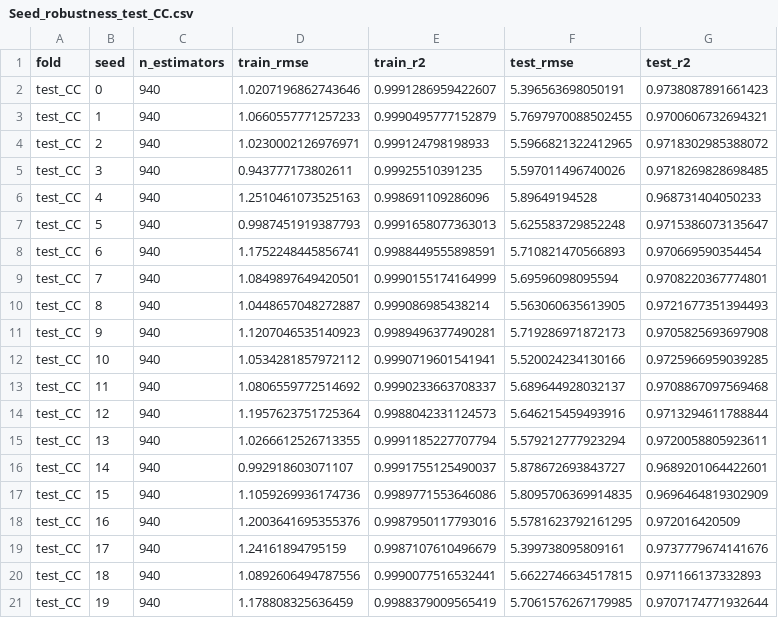
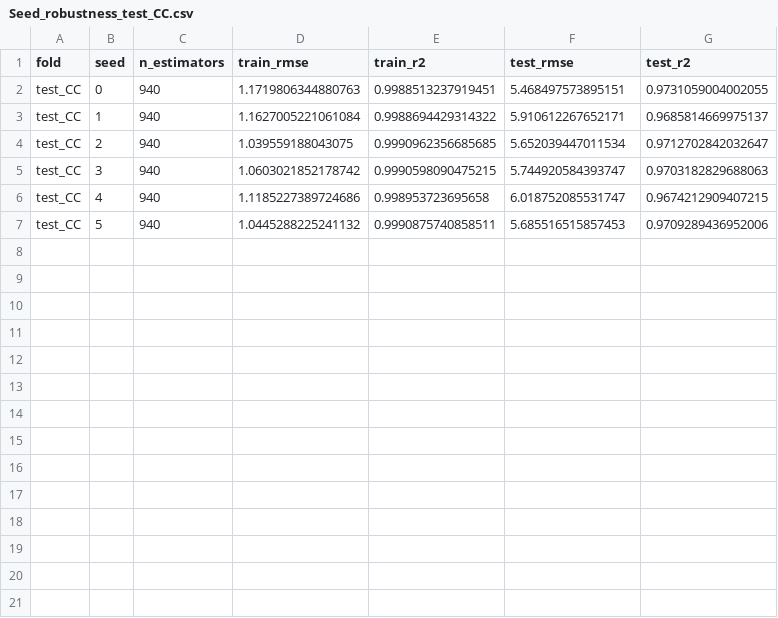
Before and after one commit to Techboyjohnny-98/SOP_measurement_SHAP, a CSV file: XGB_SOP_outputs/Seed_robustness_test_CC.csv, drawn as a sheet.

```diff
--- a/XGB_SOP_outputs/Seed_robustness_test_CC.csv
+++ b/XGB_SOP_outputs/Seed_robustness_test_CC.csv
@@ -1,21 +1,7 @@
 fold,seed,n_estimators,train_rmse,train_r2,test_rmse,test_r2
-test_CC,0,940,1.0207196862743646,0.9991286959422607,5.396563698050191,0.9738087891661423
-test_CC,1,940,1.0660557771257233,0.9990495777152879,5.7697970088502455,0.9700606732694321
-test_CC,2,940,1.0230002126976971,0.999124798198933,5.5966821322412965,0.9718302985388072
-test_CC,3,940,0.943777173802611,0.99925510391235,5.597011496740026,0.9718269828698485
-test_CC,4,940,1.2510461073525163,0.998691109286096,5.89649194528,0.968731404050233
-test_CC,5,940,0.9987451919387793,0.9991658077363013,5.625583729852248,0.9715386073135647
-test_CC,6,940,1.1752248445856741,0.9988449555898591,5.710821470566893,0.970669590354454
-test_CC,7,940,1.0849897649420501,0.9990155174164999,5.69596098095594,0.9708220367774801
-test_CC,8,940,1.0448657048272887,0.999086985438214,5.563060635613905,0.9721677351394493
-test_CC,9,940,1.1207046535140923,0.9989496377490281,5.719286971872173,0.9705825693697908
-test_CC,10,940,1.0534281857972112,0.9990719601541941,5.520024234130166,0.9725966959039285
-test_CC,11,940,1.0806559772514692,0.9990233663708337,5.689644928032137,0.9708867097569468
-test_CC,12,940,1.1957623751725364,0.9988042331124573,5.646215459493916,0.9713294611788844
-test_CC,13,940,1.0266612526713355,0.9991185227707794,5.579212777923294,0.9720058805923611
-test_CC,14,940,0.992918603071107,0.9991755125490037,5.878672693843727,0.9689201064422601
-test_CC,15,940,1.1059269936174736,0.9989771553646086,5.8095706369914835,0.9696464819302909
-test_CC,16,940,1.2003641695355376,0.9987950117793016,5.5781623792161295,0.972016420509
-test_CC,17,940,1.24161894795159,0.9987107610496679,5.399738095809161,0.9737779674141676
-test_CC,18,940,1.0892606494787556,0.9990077516532441,5.6622746634517815,0.971166137332893
-test_CC,19,940,1.178808325636459,0.9988379009565419,5.7061576267179985,0.9707174771932644
+test_CC,0,940,1.1719806344880763,0.9988513237919451,5.468497573895151,0.9731059004002055
+test_CC,1,940,1.1627005221061084,0.9988694429314322,5.910612267652171,0.9685814669975137
+test_CC,2,940,1.039559188043075,0.9990962356685685,5.652039447011534,0.9712702842032647
+test_CC,3,940,1.0603021852178742,0.9990598090475215,5.744920584393747,0.9703182829688063
+test_CC,4,940,1.1185227389724686,0.998953723695658,6.018752085531747,0.9674212909407215
+test_CC,5,940,1.0445288225241132,0.9990875740858511,5.685516515857453,0.9709289436952006
```
Also changed, not shown: SOP_ML_dataset_aging.csv, SOP_ML_dataset_aging_US06.csv, 9 other files.
